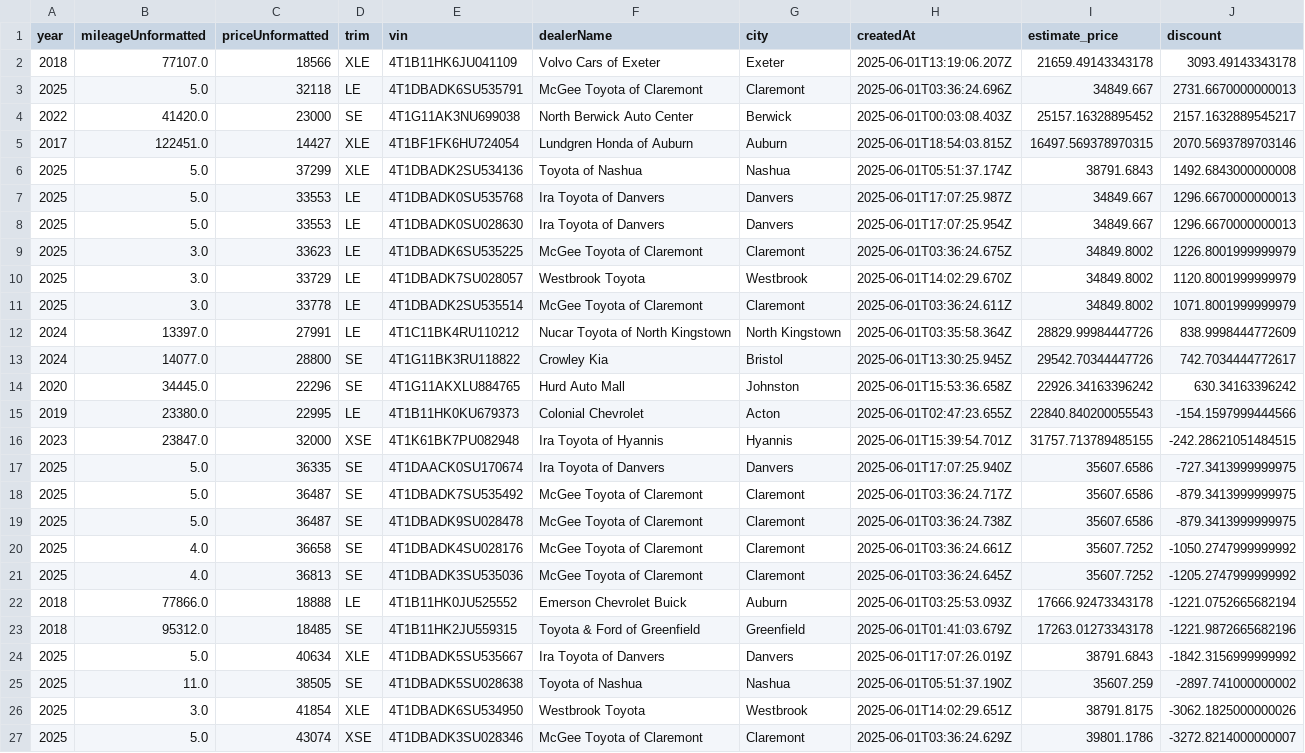
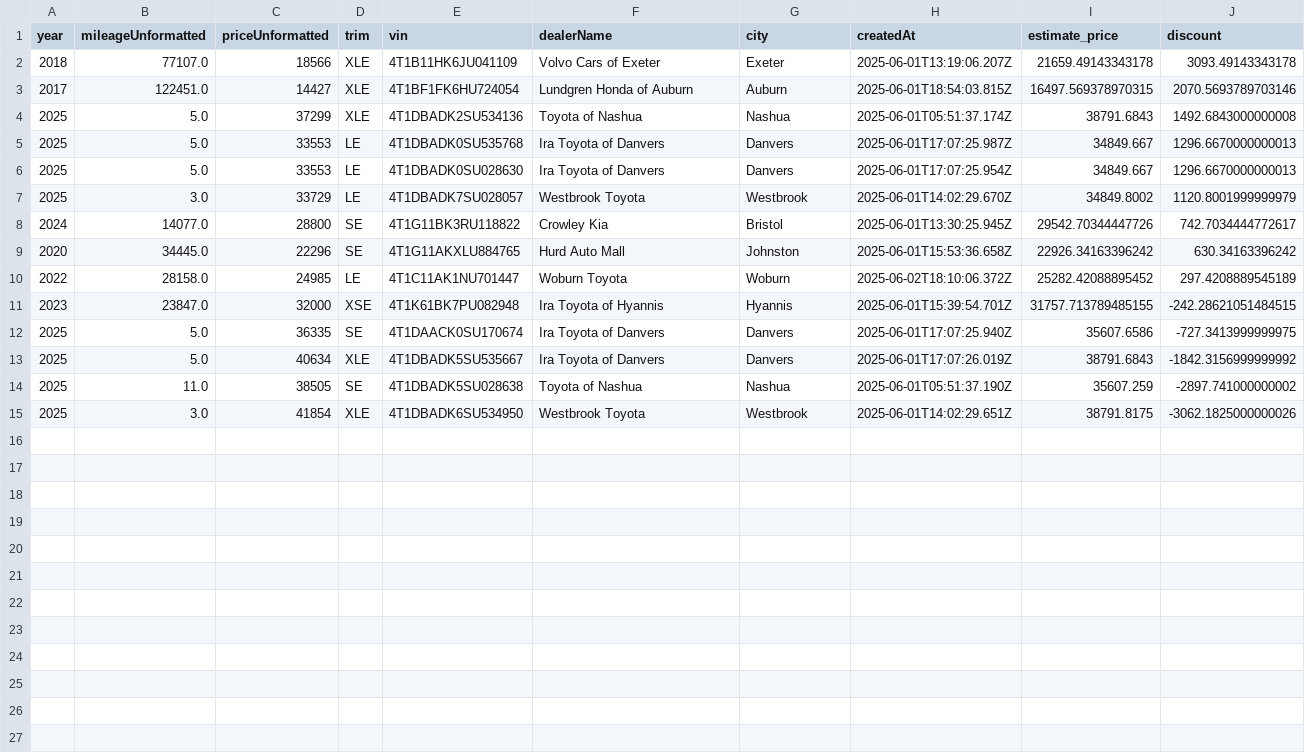
Before and after one commit to MMel099/UsedCarPricer, a CSV file: data/newest_data.csv, drawn as a sheet; removed rows and columns are numbered as before the commit, all else as after; the diff names each change by its address in the sheet, - before the commit and + after, or states it on an @@ line.

Commit message:
Automatic daily car data

```diff
--- a/data/newest_data.csv
+++ b/data/newest_data.csv
-row 3: 2025 | 5.0 | 32118 | LE | 4T1DBADK6SU535791 | McGee Toyota of Claremont | Claremont | 2025-06-01T03:36:24.696Z | 34849.667 | 2731.6670000000013
-row 4: 2022 | 41420.0 | 23000 | SE | 4T1G11AK3NU699038 | North Berwick Auto Center | Berwick | 2025-06-01T00:03:08.403Z | 25157.16328895452 | 2157.1632889545217
-row 9: 2025 | 3.0 | 33623 | LE | 4T1DBADK6SU535225 | McGee Toyota of Claremont | Claremont | 2025-06-01T03:36:24.675Z | 34849.8002 | 1226.8001999999979
-row 11: 2025 | 3.0 | 33778 | LE | 4T1DBADK2SU535514 | McGee Toyota of Claremont | Claremont | 2025-06-01T03:36:24.611Z | 34849.8002 | 1071.8001999999979
-row 12: 2024 | 13397.0 | 27991 | LE | 4T1C11BK4RU110212 | Nucar Toyota of North Kingstown | North Kingstown | 2025-06-01T03:35:58.364Z | 28829.99984447726 | 838.9998444772609
-row 15: 2019 | 23380.0 | 22995 | LE | 4T1B11HK0KU679373 | Colonial Chevrolet | Acton | 2025-06-01T02:47:23.655Z | 22840.840200055543 | -154.1597999444566
+row 10: 2022 | 28158.0 | 24985 | LE | 4T1C11AK1NU701447 | Woburn Toyota | Woburn | 2025-06-02T18:10:06.372Z | 25282.42088895452 | 297.4208889545189
-row 18: 2025 | 5.0 | 36487 | SE | 4T1DBADK7SU535492 | McGee Toyota of Claremont | Claremont | 2025-06-01T03:36:24.717Z | 35607.6586 | -879.3413999999975
-row 19: 2025 | 5.0 | 36487 | SE | 4T1DBADK9SU028478 | McGee Toyota of Claremont | Claremont | 2025-06-01T03:36:24.738Z | 35607.6586 | -879.3413999999975
-row 20: 2025 | 4.0 | 36658 | SE | 4T1DBADK4SU028176 | McGee Toyota of Claremont | Claremont | 2025-06-01T03:36:24.661Z | 35607.7252 | -1050.2747999999992
-row 21: 2025 | 4.0 | 36813 | SE | 4T1DBADK3SU535036 | McGee Toyota of Claremont | Claremont | 2025-06-01T03:36:24.645Z | 35607.7252 | -1205.2747999999992
-row 22: 2018 | 77866.0 | 18888 | LE | 4T1B11HK0JU525552 | Emerson Chevrolet Buick | Auburn | 2025-06-01T03:25:53.093Z | 17666.92473343178 | -1221.0752665682194
-row 23: 2018 | 95312.0 | 18485 | SE | 4T1B11HK2JU559315 | Toyota & Ford of Greenfield | Greenfield | 2025-06-01T01:41:03.679Z | 17263.01273343178 | -1221.9872665682196
-row 27: 2025 | 5.0 | 43074 | XSE | 4T1DBADK3SU028346 | McGee Toyota of Claremont | Claremont | 2025-06-01T03:36:24.629Z | 39801.1786 | -3272.8214000000007
```
Also changed, not shown: data/daily_stats.csv, data/master_data.csv, 3 other files.
